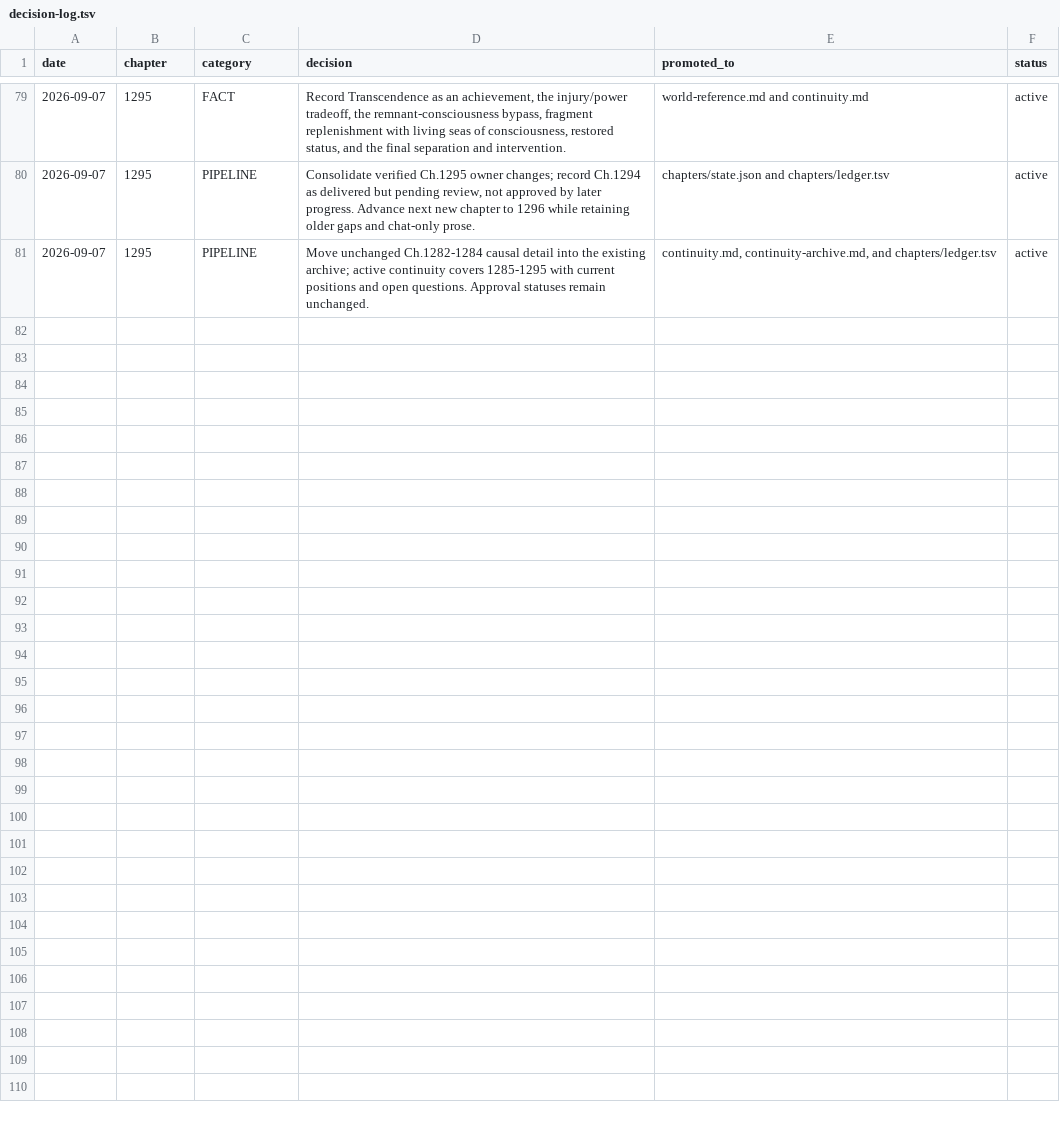
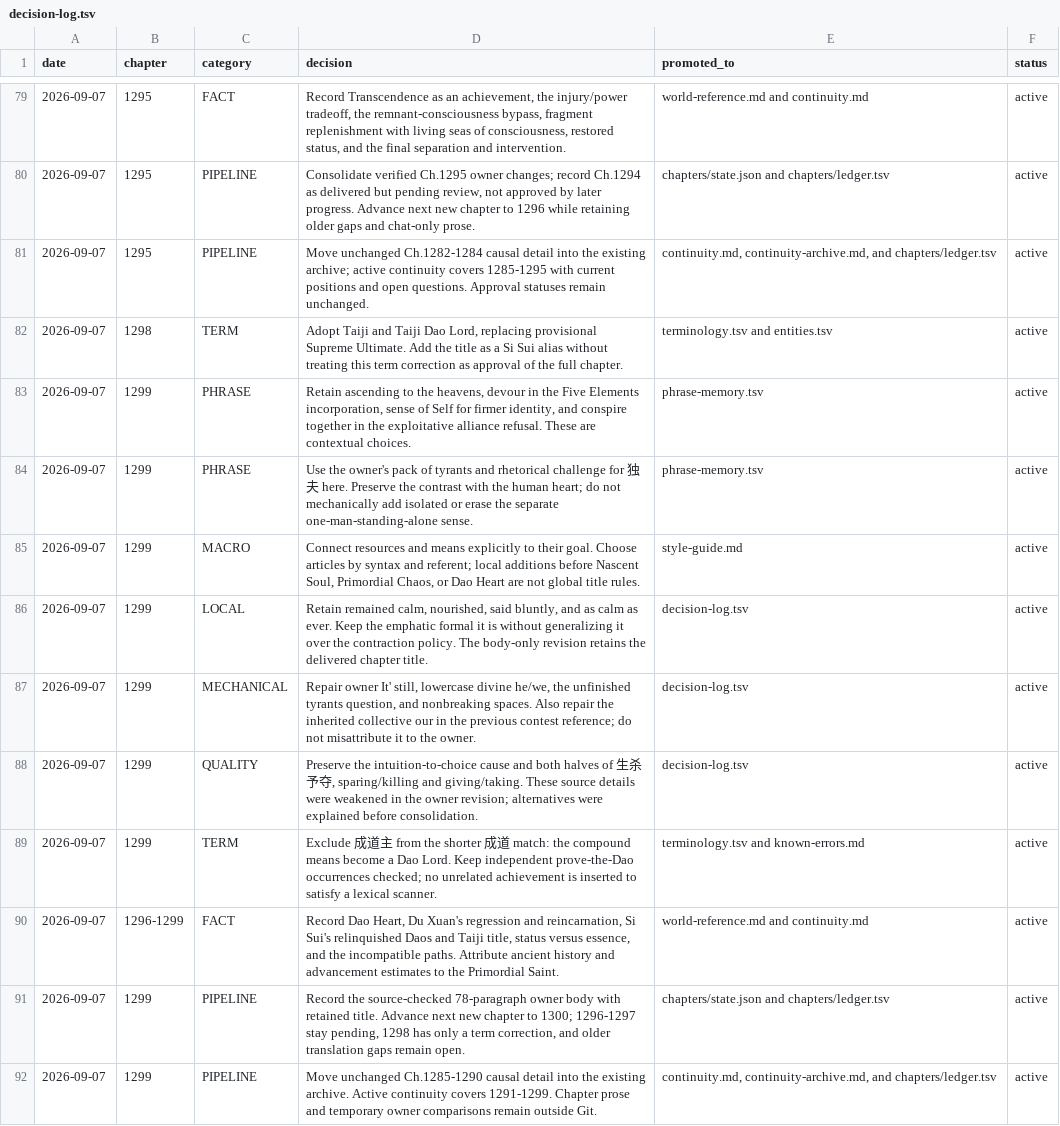
Before and after one commit to RoyUnconquerable/Translation, a TSV file: chatgpt/reference/decision-log.tsv, drawn as a sheet; only a part is shown, gaps mark what is left out.

Commit message:
Consolidate Chapter 1299 owner edits and Taiji terminology

```diff
--- a/chatgpt/reference/decision-log.tsv
+++ b/chatgpt/reference/decision-log.tsv
@@ -81 +81,12 @@ date	chapter	category	decision	promoted_to	status
 2026-09-07	1295	PIPELINE	Move unchanged Ch.1282-1284 causal detail into the existing archive; active continuity covers 1285-1295 with current positions and open questions. Approval statuses remain unchanged.	continuity.md, continuity-archive.md, and chapters/ledger.tsv	active
+2026-09-07	1298	TERM	Adopt Taiji and Taiji Dao Lord, replacing provisional Supreme Ultimate. Add the title as a Si Sui alias without treating this term correction as approval of the full chapter.	terminology.tsv and entities.tsv	active
+2026-09-07	1299	PHRASE	Retain ascending to the heavens, devour in the Five Elements incorporation, sense of Self for firmer identity, and conspire together in the exploitative alliance refusal. These are contextual choices.	phrase-memory.tsv	active
+2026-09-07	1299	PHRASE	Use the owner's pack of tyrants and rhetorical challenge for 独夫 here. Preserve the contrast with the human heart; do not mechanically add isolated or erase the separate one-man-standing-alone sense.	phrase-memory.tsv	active
+2026-09-07	1299	MACRO	Connect resources and means explicitly to their goal. Choose articles by syntax and referent; local additions before Nascent Soul, Primordial Chaos, or Dao Heart are not global title rules.	style-guide.md	active
+2026-09-07	1299	LOCAL	Retain remained calm, nourished, said bluntly, and as calm as ever. Keep the emphatic formal it is without generalizing it over the contraction policy. The body-only revision retains the delivered chapter title.	decision-log.tsv	active
+2026-09-07	1299	MECHANICAL	Repair owner It' still, lowercase divine he/we, the unfinished tyrants question, and nonbreaking spaces. Also repair the inherited collective our in the previous contest reference; do not misattribute it to the owner.	decision-log.tsv	active
+2026-09-07	1299	QUALITY	Preserve the intuition-to-choice cause and both halves of 生杀予夺, sparing/killing and giving/taking. These source details were weakened in the owner revision; alternatives were explained before consolidation.	decision-log.tsv	active
+2026-09-07	1299	TERM	Exclude 成道主 from the shorter 成道 match: the compound means become a Dao Lord. Keep independent prove-the-Dao occurrences checked; no unrelated achievement is inserted to satisfy a lexical scanner.	terminology.tsv and known-errors.md	active
+2026-09-07	1296-1299	FACT	Record Dao Heart, Du Xuan's regression and reincarnation, Si Sui's relinquished Daos and Taiji title, status versus essence, and the incompatible paths. Attribute ancient history and advancement estimates to the Primordial Saint.	world-reference.md and continuity.md	active
+2026-09-07	1299	PIPELINE	Record the source-checked 78-paragraph owner body with retained title. Advance next new chapter to 1300; 1296-1297 stay pending, 1298 has only a term correction, and older translation gaps remain open.	chapters/state.json and chapters/ledger.tsv	active
+2026-09-07	1299	PIPELINE	Move unchanged Ch.1285-1290 causal detail into the existing archive. Active continuity covers 1291-1299. Chapter prose and temporary owner comparisons remain outside Git.	continuity.md, continuity-archive.md, and chapters/ledger.tsv	active
```
Also changed, not shown: chatgpt/chapters/ledger.tsv, chatgpt/glossary/entities.tsv, 8 other files.
